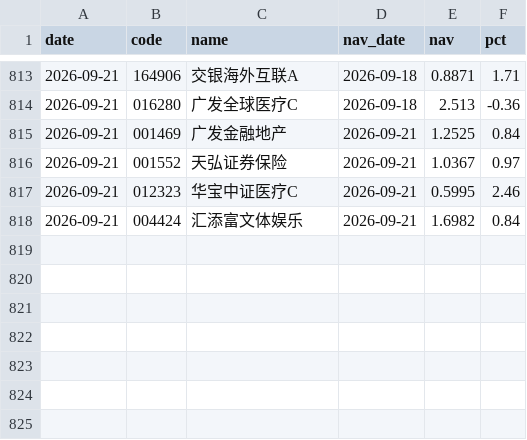
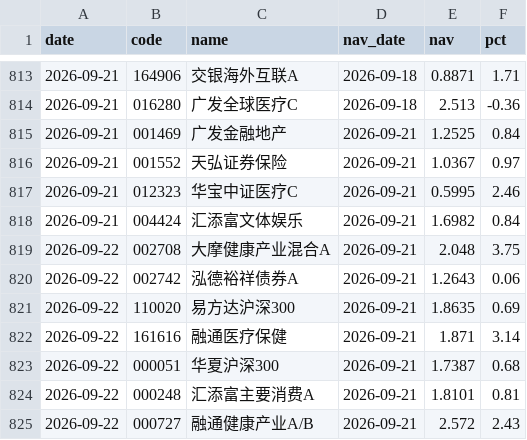
Before and after one commit to yangzai360/WealthHub, a CSV file: data/processed/history/fund_nav.csv, drawn as a sheet; only a part is shown, gaps mark what is left out; the diff names each change by its address in the sheet, - before the commit and + after, or states it on an @@ line.

```diff
--- a/data/processed/history/fund_nav.csv
+++ b/data/processed/history/fund_nav.csv
+row 819: 2026-09-22 | 002708 | 大摩健康产业混合A | 2026-09-21 | 2.048 | 3.75
+row 820: 2026-09-22 | 002742 | 泓德裕祥债券A | 2026-09-21 | 1.2643 | 0.06
+row 821: 2026-09-22 | 110020 | 易方达沪深300 | 2026-09-21 | 1.8635 | 0.69
+row 822: 2026-09-22 | 161616 | 融通医疗保健 | 2026-09-21 | 1.871 | 3.14
+row 823: 2026-09-22 | 000051 | 华夏沪深300 | 2026-09-21 | 1.7387 | 0.68
+row 824: 2026-09-22 | 000248 | 汇添富主要消费A | 2026-09-21 | 1.8101 | 0.81
+row 825: 2026-09-22 | 000727 | 融通健康产业A/B | 2026-09-21 | 2.572 | 2.43
```
Also changed, not shown: data/processed/history/indices.csv, 17 other files.
